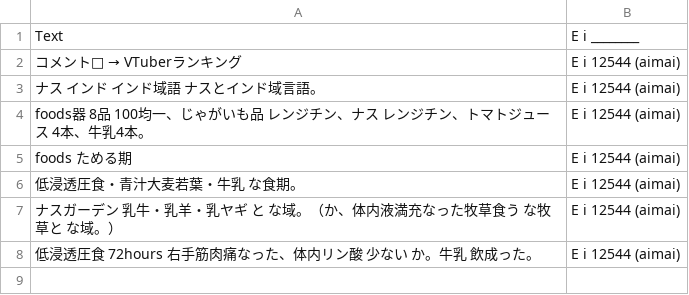
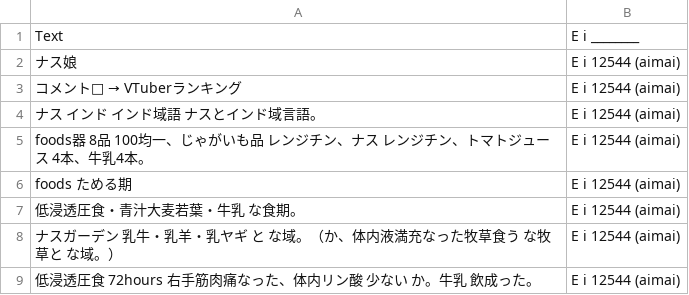
Before and after one commit to FruityheartGarden/E_I____, a CSV file: E i 12545 (aimai)/📙 E i 12545 (aimai).csv, drawn as a sheet; the diff names each change by its address in the sheet, - before the commit and + after, or states it on an @@ line.

Commit message:
🍆 📙 E i 12545 (aimai).csv

```diff
--- a/E i 12545 (aimai)/📙 E i 12545 (aimai).csv
+++ b/E i 12545 (aimai)/📙 E i 12545 (aimai).csv
+row 2: ナス娘 | E i 12544 (aimai)
```
